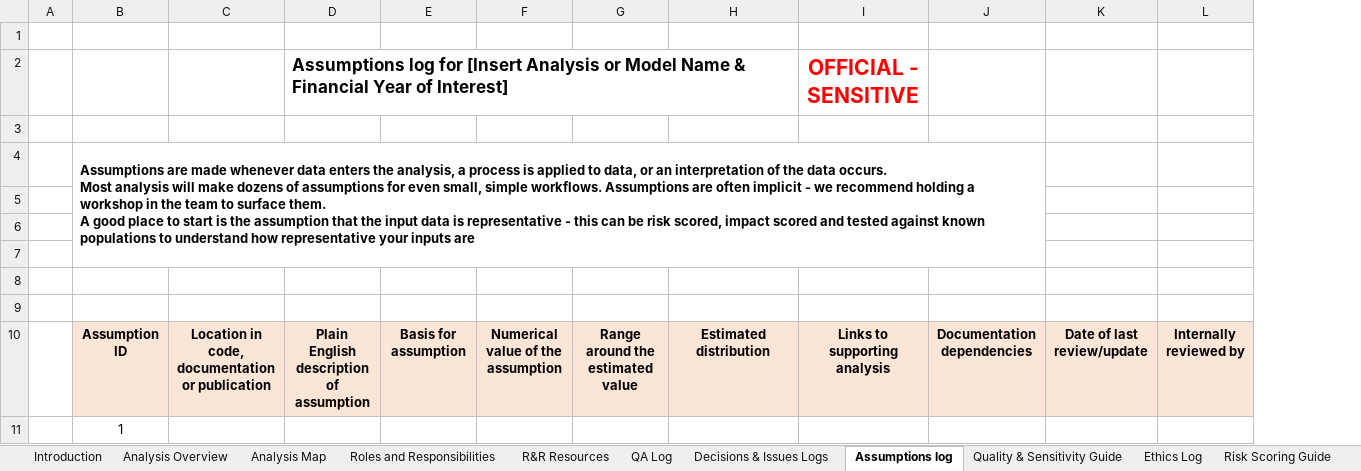
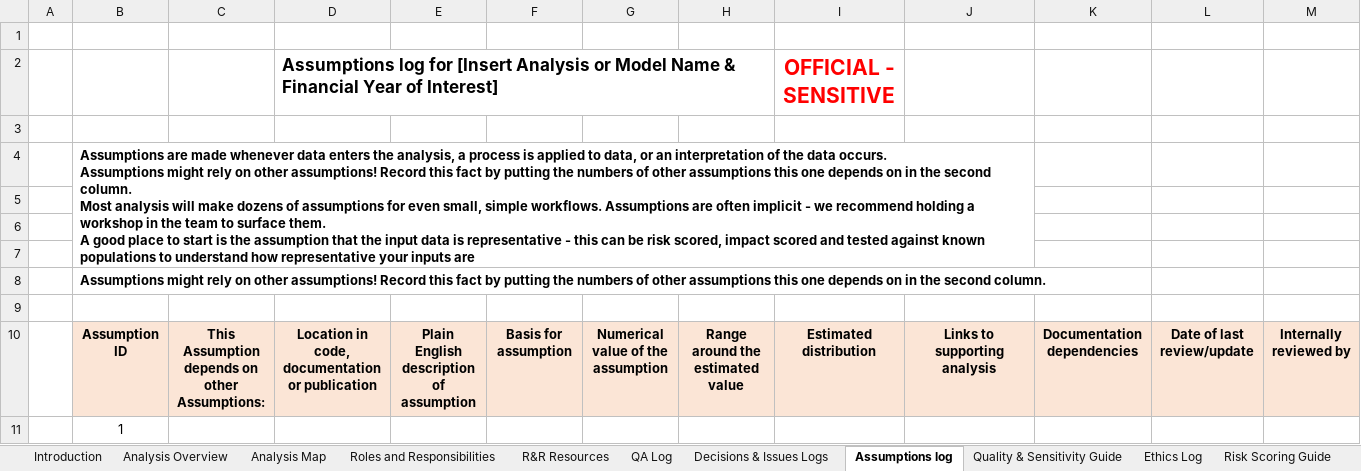
Before and after one commit to best-practice-and-impact/analysis_project_documentation, an Excel workbook: assumptions_and_decision_log_template.xlsx, sheet Assumptions log, drawn as a sheet; only a part is shown; values as stored, in another font and other column widths than the file's, no borders; conditional formats not drawn; removed rows and columns are numbered as before the commit, all else as after; rows hold the shown columns only; ↵ is a line break in a cell; the diff names each change by its address in the sheet, - before the commit and + after, or states it on an @@ line.

Commit message:
Updated assumptions_and_decisions_log_template.xlsx to mirror new version on Sharepoint

```diff
--- a/assumptions_and_decision_log_template.xlsx (sheet Assumptions log)
+++ b/assumptions_and_decision_log_template.xlsx (sheet Assumptions log)
+column C, row 10: This Assumption depends on other Assumptions:
-row 2:  |  |  | Assumptions log for [Insert Analysis or Model Name & Financial Year of Interest] |  |  |  |  | OFFICIAL - SENSITIVE
+row 2:  |  |  | Assumptions log for [Insert Analysis or Model Name & Financial Year of Interest] |  |  |  |  | OFFICIAL - SENSITIVE
-B4: …data occurs. ↵ Most analysis…
+B4: …data occurs. ↵ Assumptions might rely on other assumptions! Record this fact by putting the numbers of other assumptions this one depends on in the second column. ↵ Most analysis…
-B4:J7 merged
+B4:J7 merged
-B8: (empty)
+B8: Assumptions might rely on other assumptions! Record this fact by putting the numbers of other assumptions this one depends on in the second column.
```
Also changed, not shown: sheet Roles and Responsibilities, sheet QA Log.
